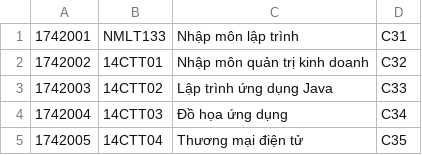
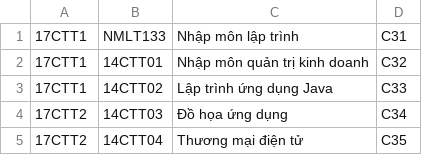
Before and after one commit to let142664go/ltudjava-summer20201312005-bt2, a CSV file: source/QuanLyLop/src/thoikhoabieu.csv, drawn as a sheet.

```diff
--- a/source/QuanLyLop/src/thoikhoabieu.csv
+++ b/source/QuanLyLop/src/thoikhoabieu.csv
@@ -1,5 +1,5 @@
-1742001,NMLT133,Nhập môn lập trình,C31
-1742002,14CTT01,Nhập môn quản trị kinh doanh,C32
-1742003,14CTT02,Lập trình ứng dụng Java,C33
-1742004,14CTT03,Đồ họa ứng dụng,C34
-1742005,14CTT04,Thương mại điện tử,C35
+17CTT1,NMLT133,Nhập môn lập trình,C31
+17CTT1,14CTT01,Nhập môn quản trị kinh doanh,C32
+17CTT1,14CTT02,Lập trình ứng dụng Java,C33
+17CTT2,14CTT03,Đồ họa ứng dụng,C34
+17CTT2,14CTT04,Thương mại điện tử,C35
```
Also changed, not shown: 2 other files.
